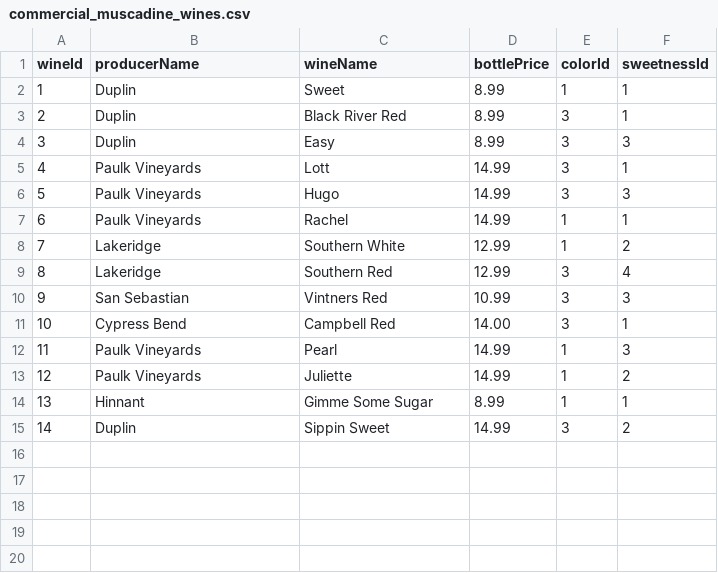
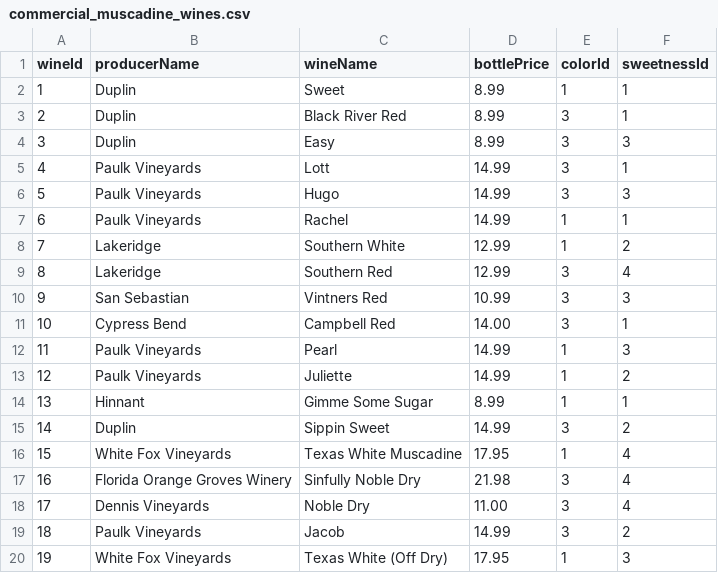
Before and after one commit to VirginiaBee47/commercial_muscadine_wines, a CSV file: commercial_muscadine_wines.csv, drawn as a sheet; the diff names each change by its address in the sheet, - before the commit and + after, or states it on an @@ line.

Commit message:
Added a few wines.

```diff
--- a/commercial_muscadine_wines.csv
+++ b/commercial_muscadine_wines.csv
+row 16: 15 | White Fox Vineyards | Texas White Muscadine | 17.95 | 1 | 4
+row 17: 16 | Florida Orange Groves Winery | Sinfully Noble Dry | 21.98 | 3 | 4
+row 18: 17 | Dennis Vineyards | Noble Dry | 11.00 | 3 | 4
+row 19: 18 | Paulk Vineyards | Jacob | 14.99 | 3 | 2
+row 20: 19 | White Fox Vineyards | Texas White (Off Dry) | 17.95 | 1 | 3
```
